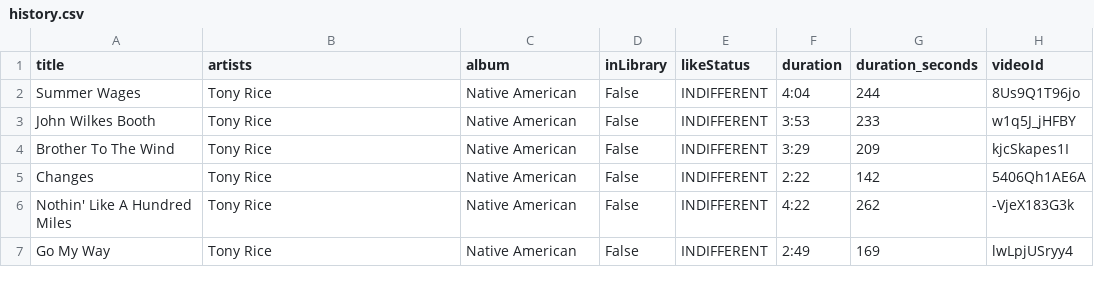
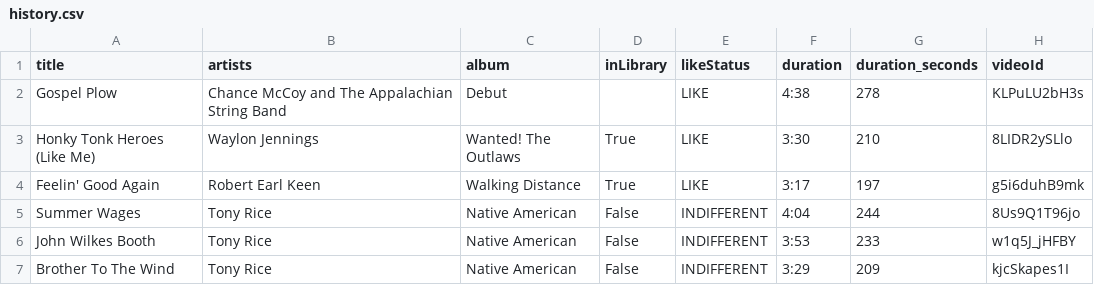
Before and after one commit to jwenerd/ytm-dl, a CSV file: output/history.csv, drawn as a sheet; only a part is shown; the shorter side is filled out with more unchanged rows; the diff names each change by its address in the sheet, - before the commit and + after, or states it on an @@ line.

```diff
--- a/output/history.csv
+++ b/output/history.csv
+row 2: Gospel Plow | Chance McCoy and The Appalachian String Band | Debut |  | LIKE | 4:38 | 278 | KLPuLU2bH3s
+row 3: Honky Tonk Heroes (Like Me) | Waylon Jennings | Wanted! The Outlaws | True | LIKE | 3:30 | 210 | 8LIDR2ySLlo
+row 4: Feelin' Good Again | Robert Earl Keen | Walking Distance | True | LIKE | 3:17 | 197 | g5i6duhB9mk
```
Also changed, not shown: output/library_albums.csv, output/library_artists.csv, 5 other files.
